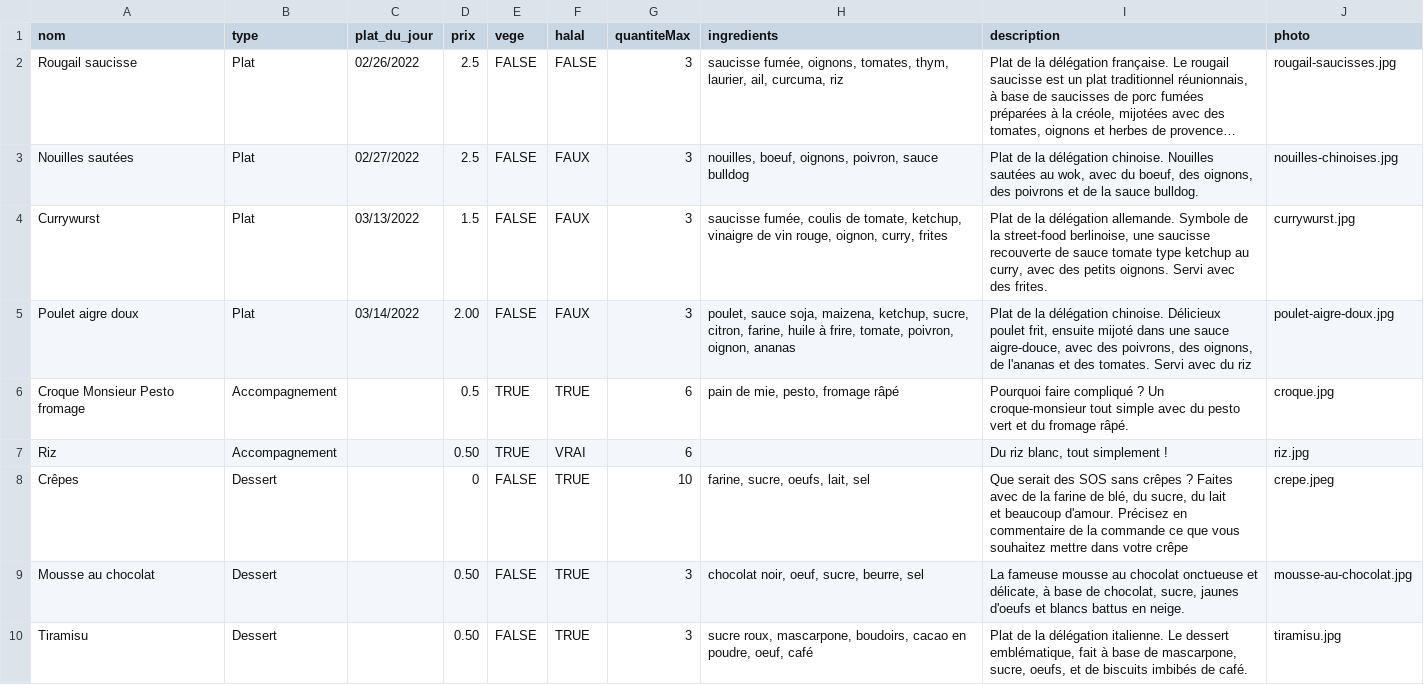
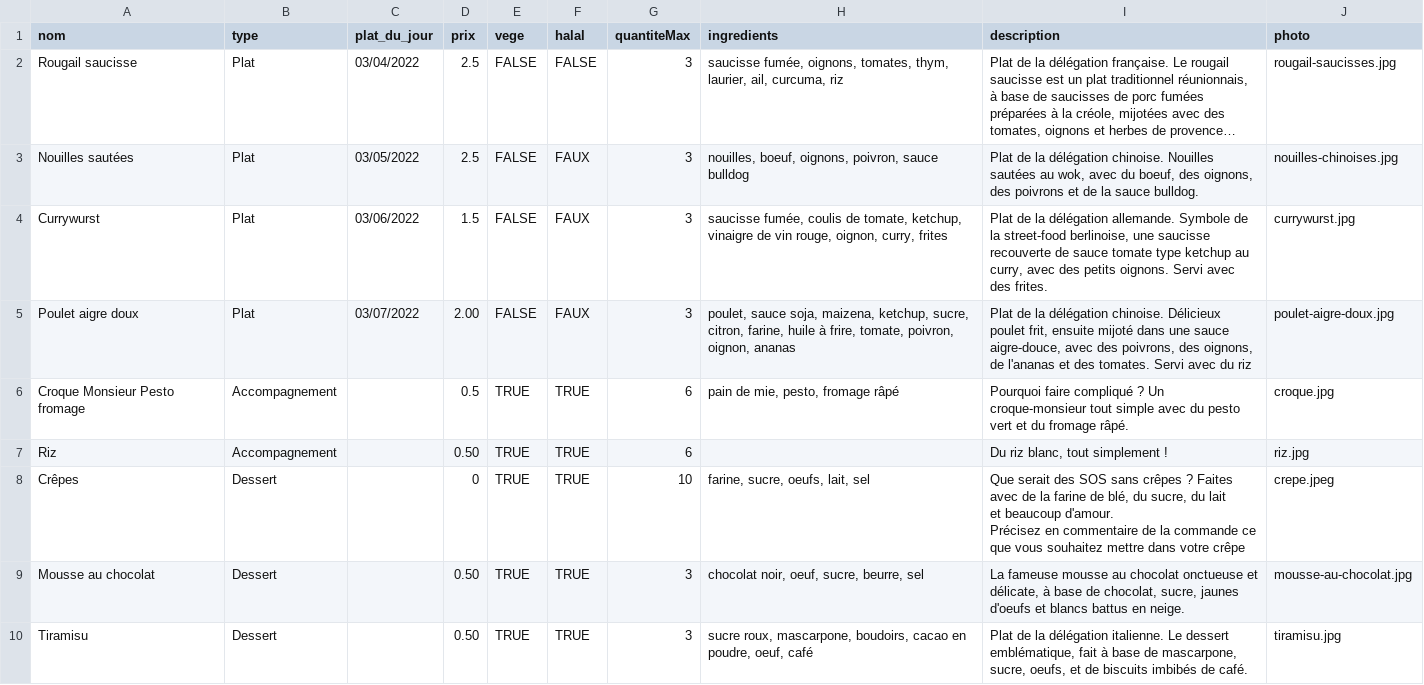
Before and after one commit to Paul-vrn/parimag, a CSV file: src/backend/data/produits.csv, drawn as a sheet; only a part is shown; long unchanged cells end in …; the diff covers the shown part only; the diff names each change by its address in the sheet, - before the commit and + after, or states it on an @@ line.

```diff
--- a/src/backend/data/produits.csv
+++ b/src/backend/data/produits.csv
-C2 (plat_du_jour): 02/26/2022
+C2 (plat_du_jour): 03/04/2022
-C3 (plat_du_jour): 02/27/2022
+C3 (plat_du_jour): 03/05/2022
-C4 (plat_du_jour): 03/13/2022
+C4 (plat_du_jour): 03/06/2022
-C5 (plat_du_jour): 03/14/2022
+C5 (plat_du_jour): 03/07/2022
-F7 (halal): VRAI
+F7 (halal): TRUE
-E8:E10 (vege): FALSE
+E8:E10 (vege): TRUE
-I8 (description): …votre crêpe
+I8 (description): …votre crêpe
```
Also changed, not shown: 14 edited cells elsewhere in this file, 15 other files.
